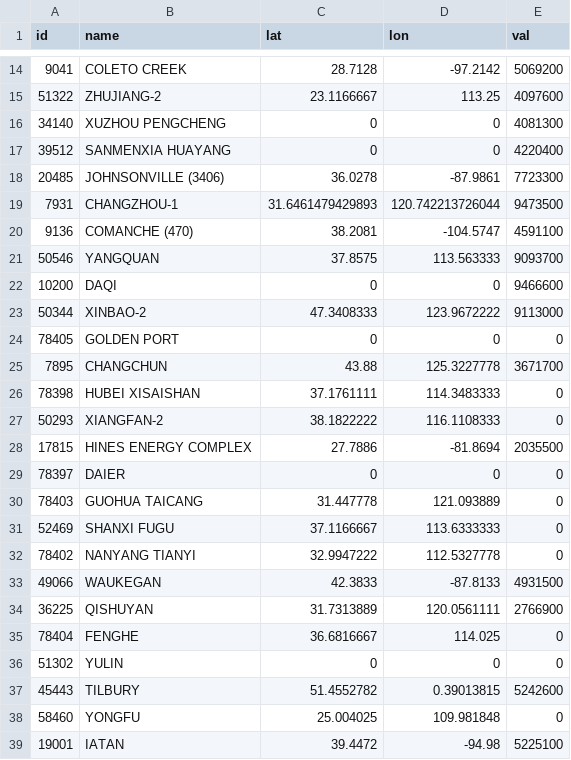
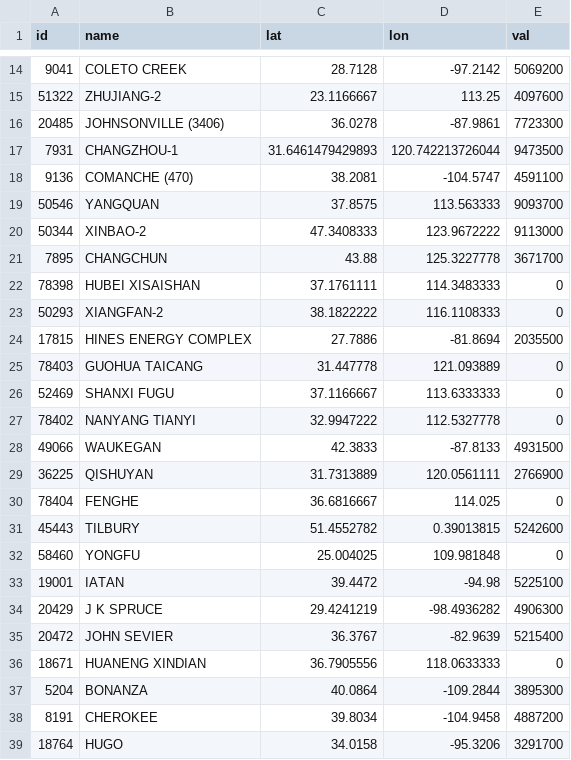
Before and after one commit to hmtb/Spherical-Infoviz, a CSV file: preprocessed/plants_data_50.csv, drawn as a sheet; only a part is shown, gaps mark what is left out; the shorter side is filled out with more unchanged rows.

Commit message:
add spikes and worldwide powerplant data

```diff
--- a/preprocessed/plants_data_50.csv
+++ b/preprocessed/plants_data_50.csv
@@ -15,4 +15,2 @@ id,name,lat,lon,val
 51322,ZHUJIANG-2,23.1166667,113.25,4097600
-34140,XUZHOU PENGCHENG,0,0,4081300
-39512,SANMENXIA HUAYANG,0,0,4220400
 20485,JOHNSONVILLE (3406),36.0278,-87.9861,7723300
@@ -21,5 +19,3 @@ id,name,lat,lon,val
 50546,YANGQUAN,37.8575,113.563333,9093700
-10200,DAQI,0,0,9466600
 50344,XINBAO-2,47.3408333,123.9672222,9113000
-78405,GOLDEN PORT,0,0,0
 7895,CHANGCHUN,43.88,125.3227778,3671700
@@ -28,3 +24,2 @@ id,name,lat,lon,val
 17815,HINES ENERGY COMPLEX,27.7886,-81.8694,2035500
-78397,DAIER,0,0,0
 78403,GUOHUA TAICANG,31.447778,121.093889,0
@@ -35,3 +30,2 @@ id,name,lat,lon,val
 78404,FENGHE,36.6816667,114.025,0
-51302,YULIN,0,0,0
 45443,TILBURY,51.4552782,0.39013815,5242600
```
Also changed, not shown: 10 other files.
